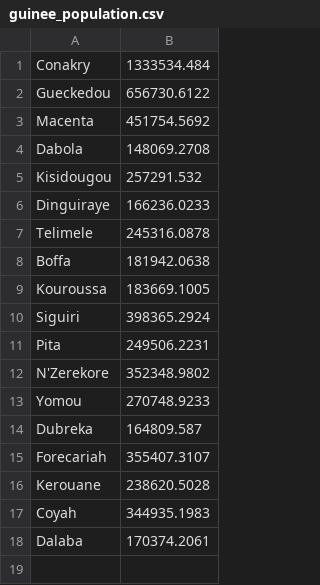
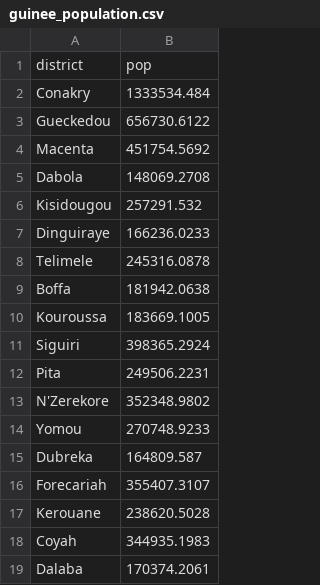
Before and after one commit to InstituteforDiseaseModeling/EVD, a CSV file: guinee_population.csv, drawn as a sheet.

Commit message:
add column name

```diff
--- a/guinee_population.csv
+++ b/guinee_population.csv
@@ -1 +1,2 @@
+district,pop
 Conakry,1333534.484
```
Also changed, not shown: liberia_population.csv, sierra_leone_population.csv, 1 other file.
